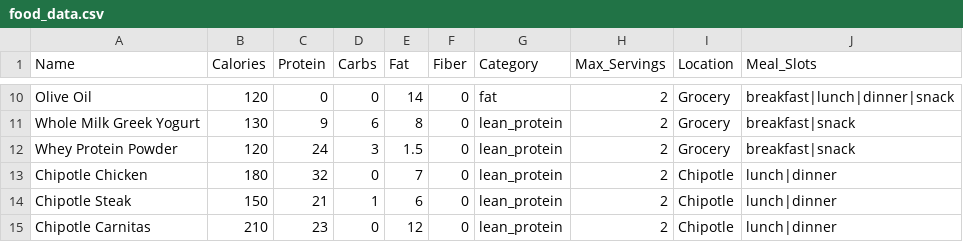
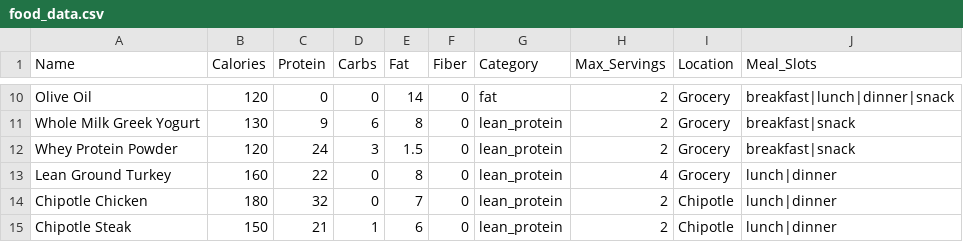
Before and after one commit to sidbalasubramanian007/nutrition-engine, a CSV file: food_data.csv, drawn as a sheet; only a part is shown, gaps mark what is left out; the shorter side is filled out with more unchanged rows.

Commit message:
fix(data): add second lunch/dinner protein so default pool is feasible

```diff
--- a/food_data.csv
+++ b/food_data.csv
@@ -12,2 +12,3 @@ Whole Milk Greek Yogurt,130,9,6,8,0,lean_protein,2,Grocery,breakfast|snack
 Whey Protein Powder,120,24,3,1.5,0,lean_protein,2,Grocery,breakfast|snack
+Lean Ground Turkey,160,22,0,8,0,lean_protein,4,Grocery,lunch|dinner
 Chipotle Chicken,180,32,0,7,0,lean_protein,2,Chipotle,lunch|dinner
```
